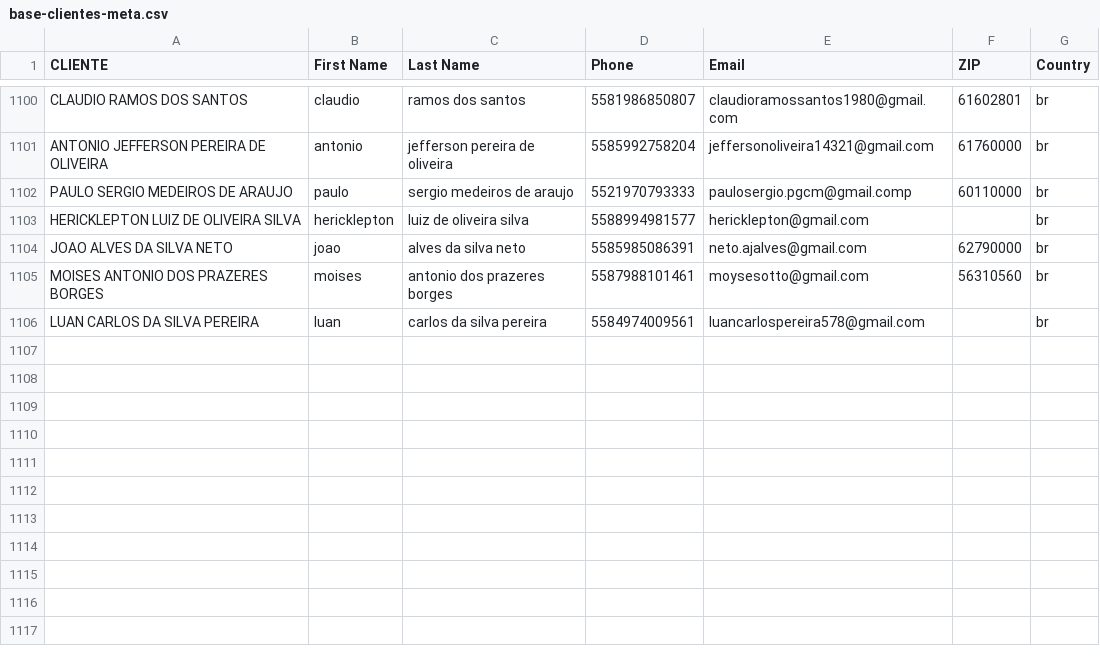
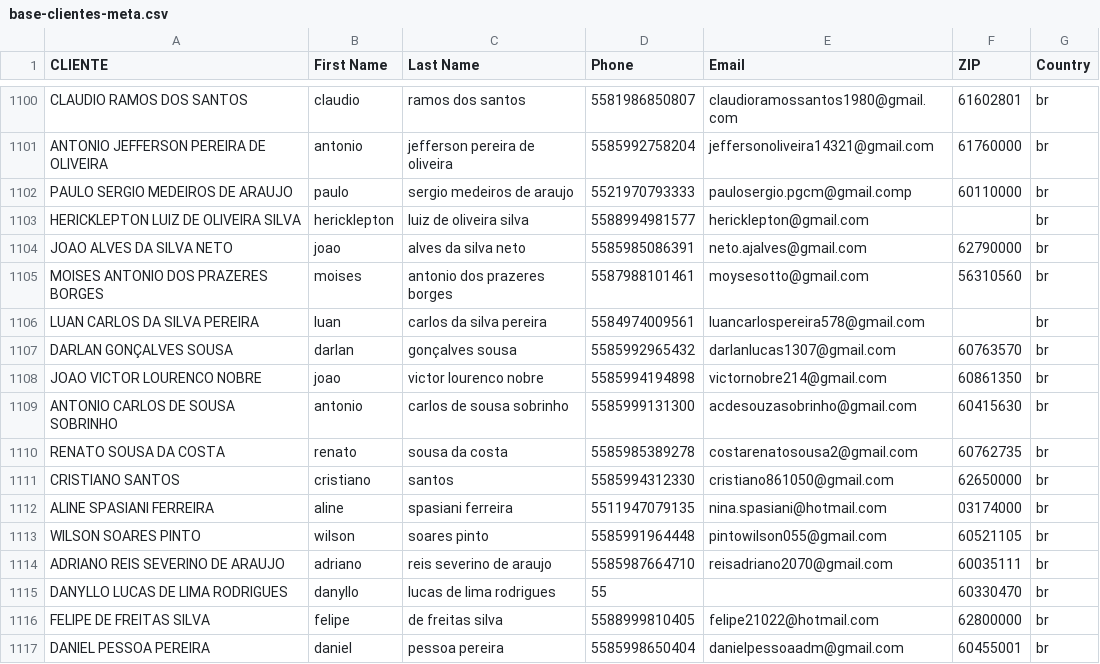
Before and after one commit to henriqueaugusto-ha/Henry.ia, a CSV file: base-clientes-meta.csv, drawn as a sheet; only a part is shown, gaps mark what is left out.

Commit message:
data: 11 clientes mar/2026 adicionados com first/last name, phone, email, CEP

```diff
--- a/base-clientes-meta.csv
+++ b/base-clientes-meta.csv
@@ -1107 +1107,12 @@ MOISES ANTONIO DOS PRAZERES BORGES,moises,antonio dos prazeres borges,5587988101
 LUAN CARLOS DA SILVA PEREIRA,luan,carlos da silva pereira,5584974009561,luancarlospereira578@gmail.com,,br
+DARLAN GONÇALVES SOUSA,darlan,gonçalves sousa,5585992965432,darlanlucas1307@gmail.com,60763570,br
+JOAO VICTOR LOURENCO NOBRE,joao,victor lourenco nobre,5585994194898,victornobre214@gmail.com,60861350,br
+ANTONIO CARLOS DE SOUSA SOBRINHO,antonio,carlos de sousa sobrinho,5585999131300,acdesouzasobrinho@gmail.com,60415630,br
+RENATO SOUSA DA COSTA,renato,sousa da costa,5585985389278,costarenatosousa2@gmail.com,60762735,br
+CRISTIANO SANTOS,cristiano,santos,5585994312330,cristiano861050@gmail.com,62650000,br
+ALINE SPASIANI FERREIRA,aline,spasiani ferreira,5511947079135,nina.spasiani@hotmail.com,03174000,br
+WILSON SOARES PINTO,wilson,soares pinto,5585991964448,pintowilson055@gmail.com,60521105,br
+ADRIANO REIS SEVERINO DE ARAUJO,adriano,reis severino de araujo,5585987664710,reisadriano2070@gmail.com,60035111,br
+DANYLLO LUCAS DE LIMA RODRIGUES,danyllo,lucas de lima rodrigues,55,,60330470,br
+FELIPE DE FREITAS SILVA,felipe,de freitas silva,5588999810405,felipe21022@hotmail.com,62800000,br
+DANIEL PESSOA PEREIRA,daniel,pessoa pereira,5585998650404,danielpessoaadm@gmail.com,60455001,br
```
